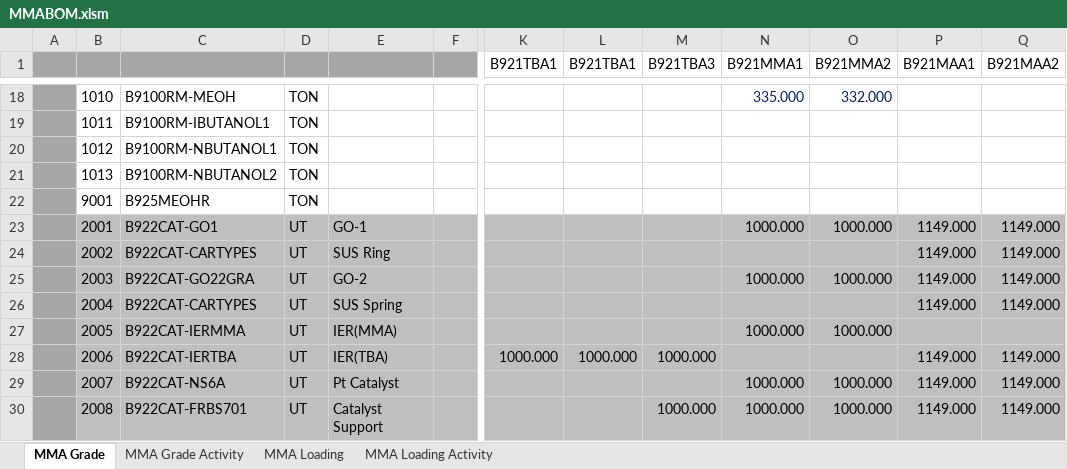
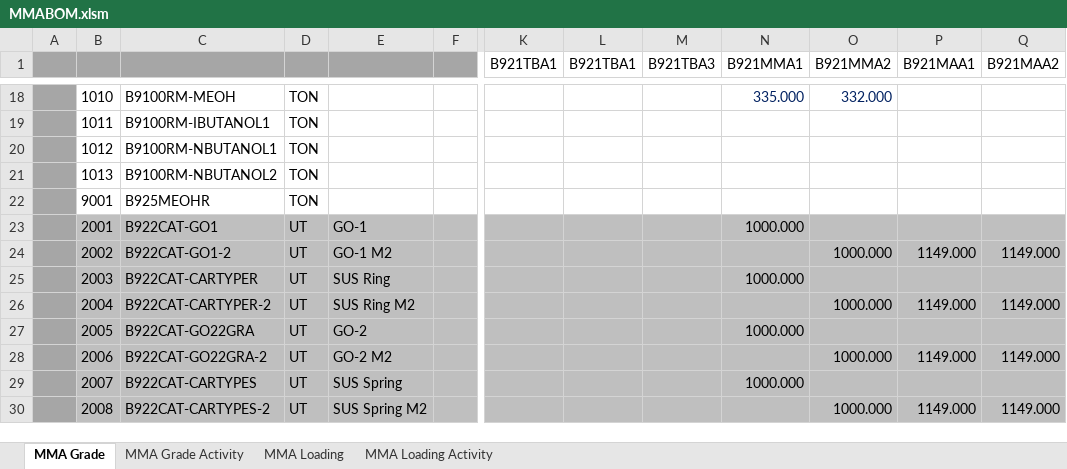
Before and after one commit to champ6803/TMMAConversion, an Excel workbook: TMMAConversions.UI/Files/Monomer/Excels/BOM/MMABOM.xlsm, sheet MMA Grade, drawn as a sheet; only a part is shown, gaps mark what is left out; values as stored, in another font and other column widths than the file's, no borders; charts and pictures not drawn; the diff covers the shown part only; the diff names each change by its address in the sheet, - before the commit and + after, or states it on an @@ line.

```diff
--- a/TMMAConversions.UI/Files/Monomer/Excels/BOM/MMABOM.xlsm (sheet MMA Grade)
+++ b/TMMAConversions.UI/Files/Monomer/Excels/BOM/MMABOM.xlsm (sheet MMA Grade)
-O23 (B921MMA2): 1000.000
+O23 (B921MMA2): (empty)
-P23 (B921MAA1): 1149.000
+P23 (B921MAA1): (empty)
-Q23 (B921MAA2): 1149.000
+Q23 (B921MAA2): (empty)
-C24: B922CAT-CARTYPES
+C24: B922CAT-GO1-2
-E24: SUS Ring
+E24: GO-1 M2
-O24 (B921MMA2): (empty)
+O24 (B921MMA2): 1000.000
-C25: B922CAT-GO22GRA
+C25: B922CAT-CARTYPER
-E25: GO-2
+E25: SUS Ring
-O25 (B921MMA2): 1000.000
+O25 (B921MMA2): (empty)
-P25 (B921MAA1): 1149.000
+P25 (B921MAA1): (empty)
-Q25 (B921MAA2): 1149.000
+Q25 (B921MAA2): (empty)
-C26: B922CAT-CARTYPES
+C26: B922CAT-CARTYPER-2
-E26: SUS Spring
+E26: SUS Ring M2
-O26 (B921MMA2): (empty)
+O26 (B921MMA2): 1000.000
-C27: B922CAT-IERMMA
+C27: B922CAT-GO22GRA
-E27: IER(MMA)
+E27: GO-2
-O27 (B921MMA2): 1000.000
+O27 (B921MMA2): (empty)
-C28: B922CAT-IERTBA
+C28: B922CAT-GO22GRA-2
-E28: IER(TBA)
+E28: GO-2 M2
-K28 (B921TBA1): 1000.000
+K28 (B921TBA1): (empty)
-L28 (B921TBA1): 1000.000
+L28 (B921TBA1): (empty)
-M28 (B921TBA3): 1000.000
+M28 (B921TBA3): (empty)
-O28 (B921MMA2): (empty)
+O28 (B921MMA2): 1000.000
-C29: B922CAT-NS6A
+C29: B922CAT-CARTYPES
-E29: Pt Catalyst
+E29: SUS Spring
-O29 (B921MMA2): 1000.000
+O29 (B921MMA2): (empty)
-P29 (B921MAA1): 1149.000
+P29 (B921MAA1): (empty)
-Q29 (B921MAA2): 1149.000
+Q29 (B921MAA2): (empty)
-C30: B922CAT-FRBS701
+C30: B922CAT-CARTYPES-2
-E30: Catalyst Support
+E30: SUS Spring M2
-M30 (B921TBA3): 1000.000
+M30 (B921TBA3): (empty)
-N30 (B921MMA1): 1000.000
+N30 (B921MMA1): (empty)
```
Also changed, not shown: 11 added rows and 23 edited cells elsewhere in this sheet, sheet MMA Loading, sheet MMA Loading Activity, charts or pictures, 34 other files.
